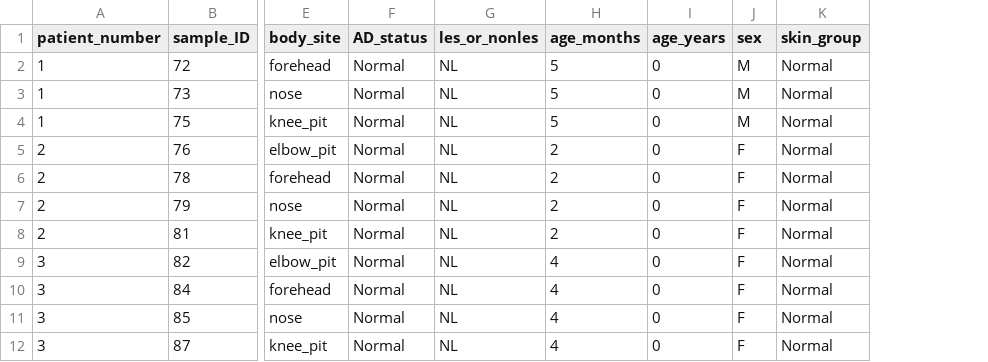
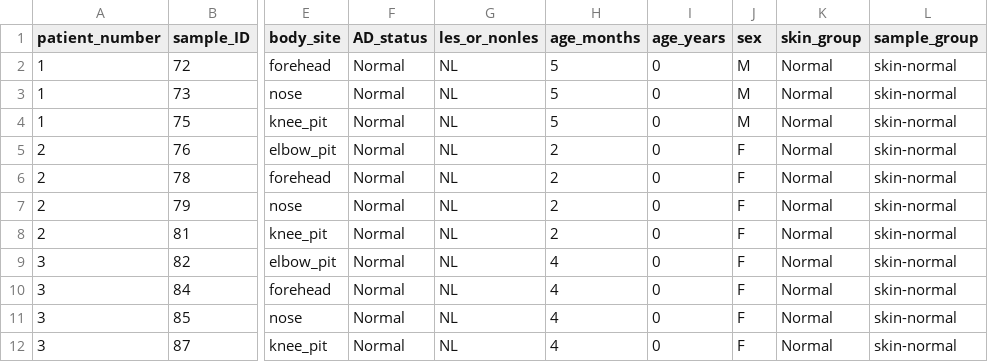
Before and after one commit to yangchen2/gallo_AD_peds, a CSV file: metadata/metadata.csv, drawn as a sheet; only a part is shown, gaps mark what is left out; the diff names each change by its address in the sheet, - before the commit and + after, or states it on an @@ line.

Commit message:
update metadata

```diff
--- a/metadata/metadata.csv
+++ b/metadata/metadata.csv
+column L (sample_group), rows 2-12: all skin-normal
```
